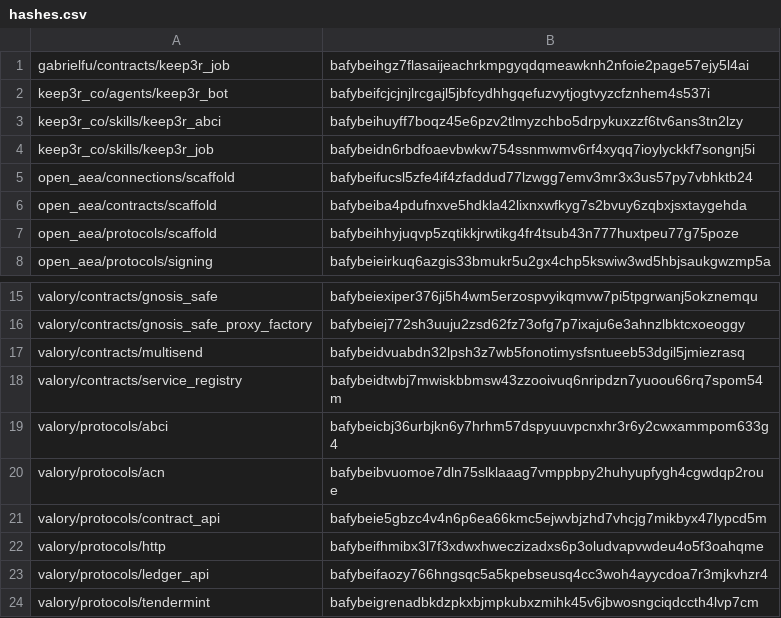
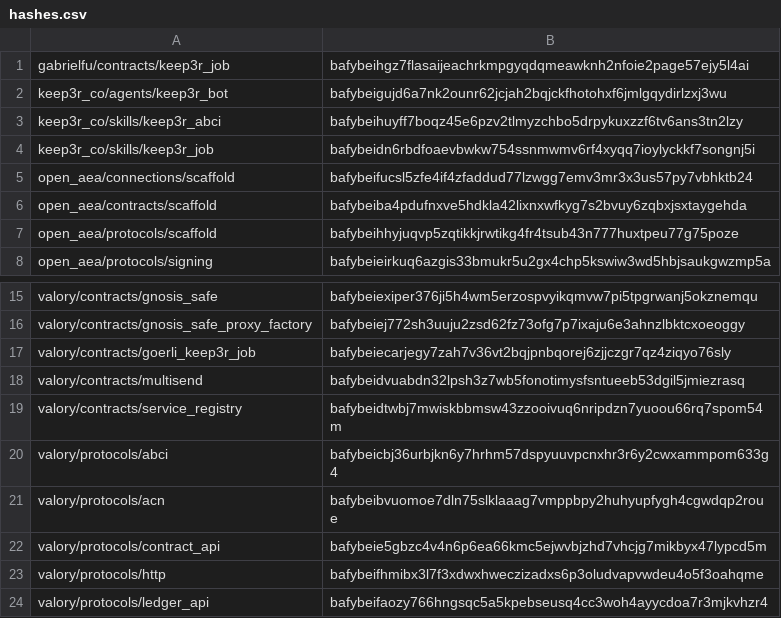
Before and after one commit to valory-xyz/agent-academy-2, a CSV file: packages/hashes.csv, drawn as a sheet; only a part is shown, gaps mark what is left out; the shorter side is filled out with more unchanged rows.

```diff
--- a/packages/hashes.csv
+++ b/packages/hashes.csv
@@ -1,3 +1,3 @@
 gabrielfu/contracts/keep3r_job,bafybeihgz7flasaijeachrkmpgyqdqmeawknh2nfoie2page57ejy5l4ai
-keep3r_co/agents/keep3r_bot,bafybeifcjcjnjlrcgajl5jbfcydhhgqefuzvytjogtvyzcfznhem4s537i
+keep3r_co/agents/keep3r_bot,bafybeigujd6a7nk2ounr62jcjah2bqjckfhotohxf6jmlgqydirlzxj3wu
 keep3r_co/skills/keep3r_abci,bafybeihuyff7boqz45e6pzv2tlmyzchbo5drpykuxzzf6tv6ans3tn2lzy
@@ -16,2 +16,3 @@ valory/contracts/gnosis_safe,bafybeiexiper376ji5h4wm5erzospvyikqmvw7pi5tpgrwanj5
 valory/contracts/gnosis_safe_proxy_factory,bafybeiej772sh3uuju2zsd62fz73ofg7p7ixaju6e3ahnzlbktcxoeoggy
+valory/contracts/goerli_keep3r_job,bafybeiecarjegy7zah7v36vt2bqjpnbqorej6zjjczgr7qz4ziqyo76sly
 valory/contracts/multisend,bafybeidvuabdn32lpsh3z7wb5fonotimysfsntueeb53dgil5jmiezrasq
```
Also changed, not shown: 3 other files.
